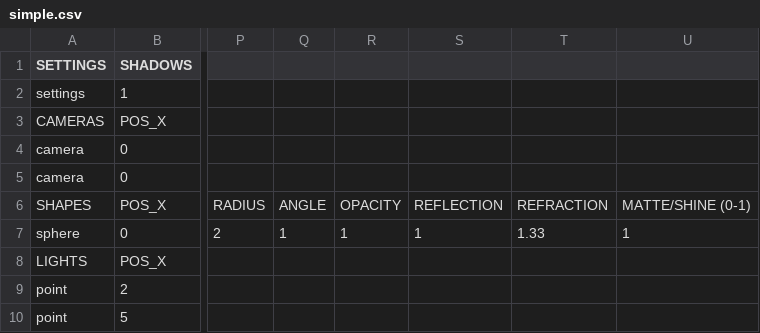
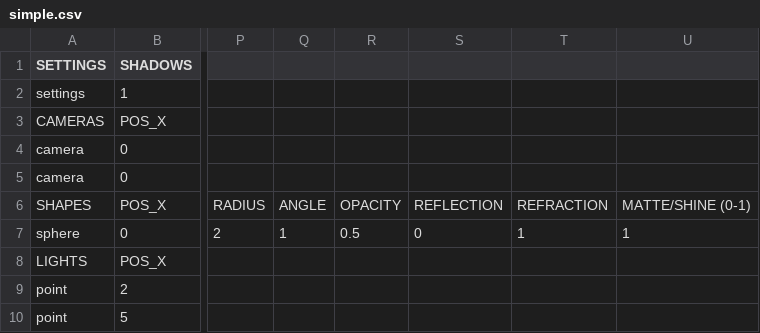
Before and after one commit to rasmusjaa/rt, a CSV file: resources/scenes/simple.csv, drawn as a sheet; only a part is shown, gaps mark what is left out; the diff names each change by its address in the sheet, - before the commit and + after, or states it on an @@ line.

```diff
--- a/resources/scenes/simple.csv
+++ b/resources/scenes/simple.csv
-R7: 1
+R7: 0.5
-S7: 1
+S7: 0
-T7: 1.33
+T7: 1
```
Also changed, not shown: 1 other file.
